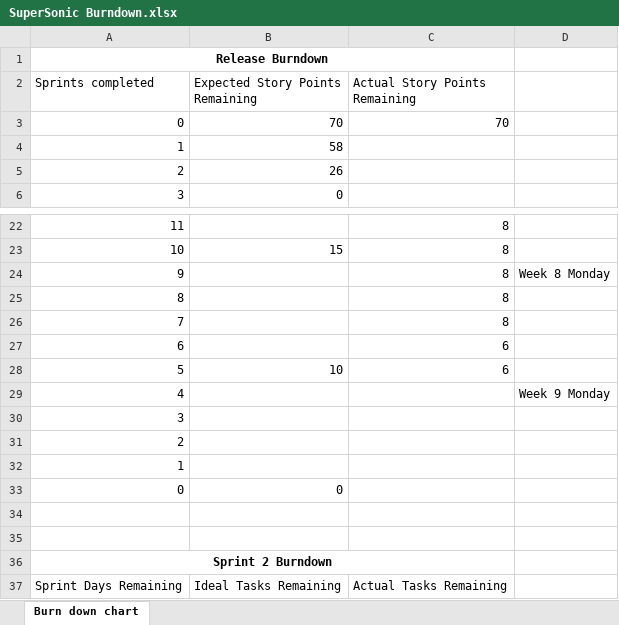
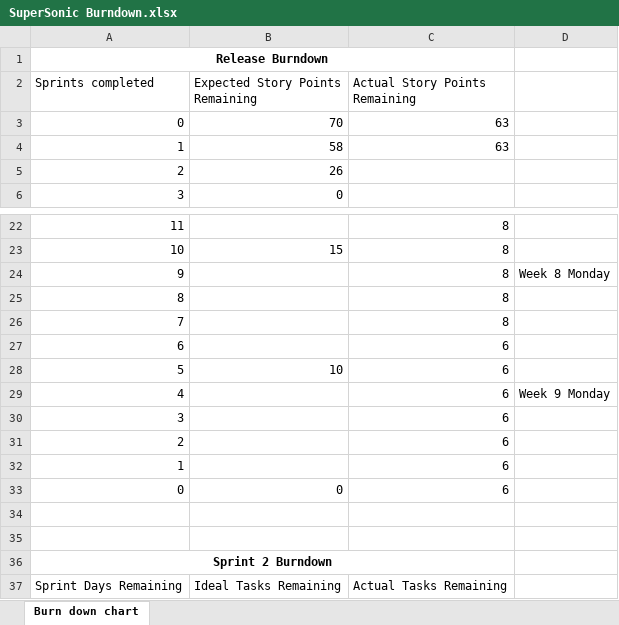
Before and after one commit to JarrydStringy/Django-Website, an Excel workbook: SuperSonic Burndown.xlsx, sheet Burn down chart, drawn as a sheet; only a part is shown, gaps mark what is left out; values as stored, in another font and other column widths than the file's, no borders; charts and pictures not drawn; the diff names each change by its address in the sheet, - before the commit and + after, or states it on an @@ line.

```diff
--- a/SuperSonic Burndown.xlsx (sheet Burn down chart)
+++ b/SuperSonic Burndown.xlsx (sheet Burn down chart)
-C3 (Actual Story Points Remaining): 70
+C3 (Actual Story Points Remaining): 63
-C4 (Actual Story Points Remaining): (empty)
+C4 (Actual Story Points Remaining): 63
-C29:C33 (Actual Story Points Remaining): (empty)
+C29:C33 (Actual Story Points Remaining): 6
```
Also changed, not shown: charts or pictures, 20 other files.
